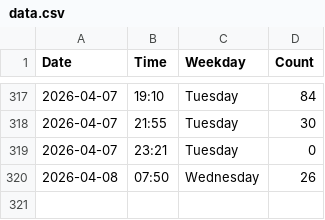
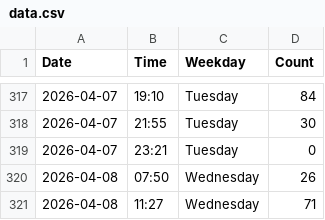
Before and after one commit to jennylyj/my-gym-tracker, a CSV file: data.csv, drawn as a sheet; only a part is shown, gaps mark what is left out.

```diff
--- a/data.csv
+++ b/data.csv
@@ -320 +320,2 @@ Date,Time,Weekday,Count
 2026-04-08,07:50,Wednesday,26
+2026-04-08,11:27,Wednesday,71
```
